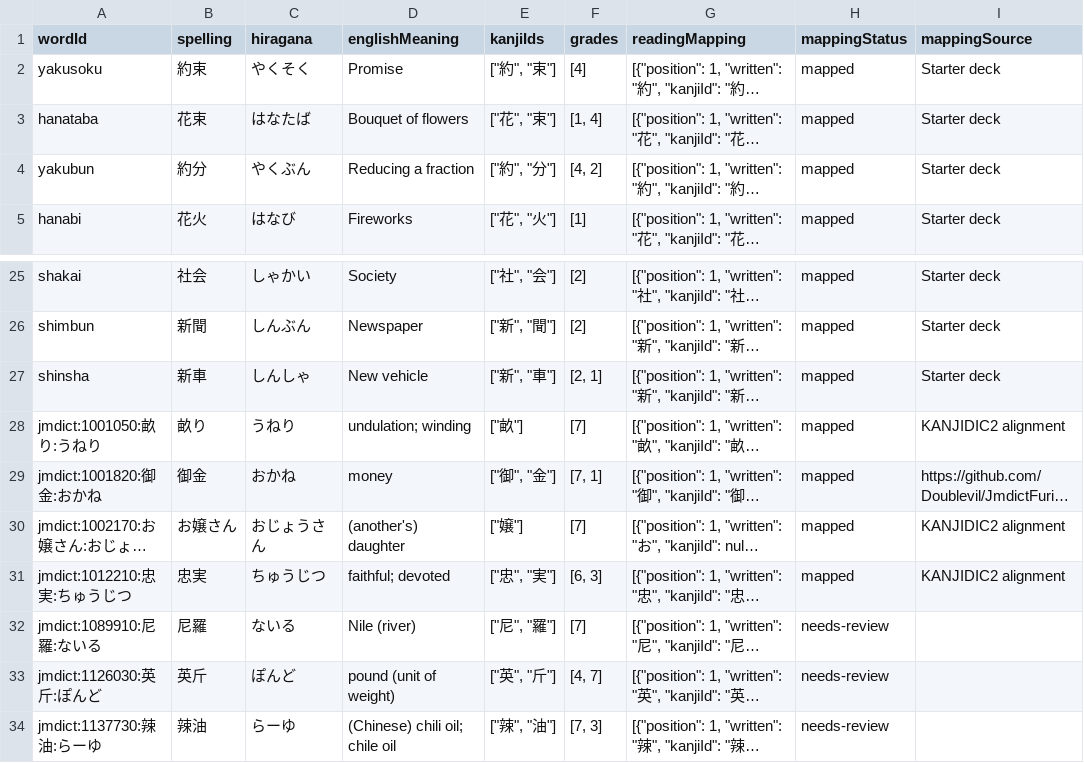
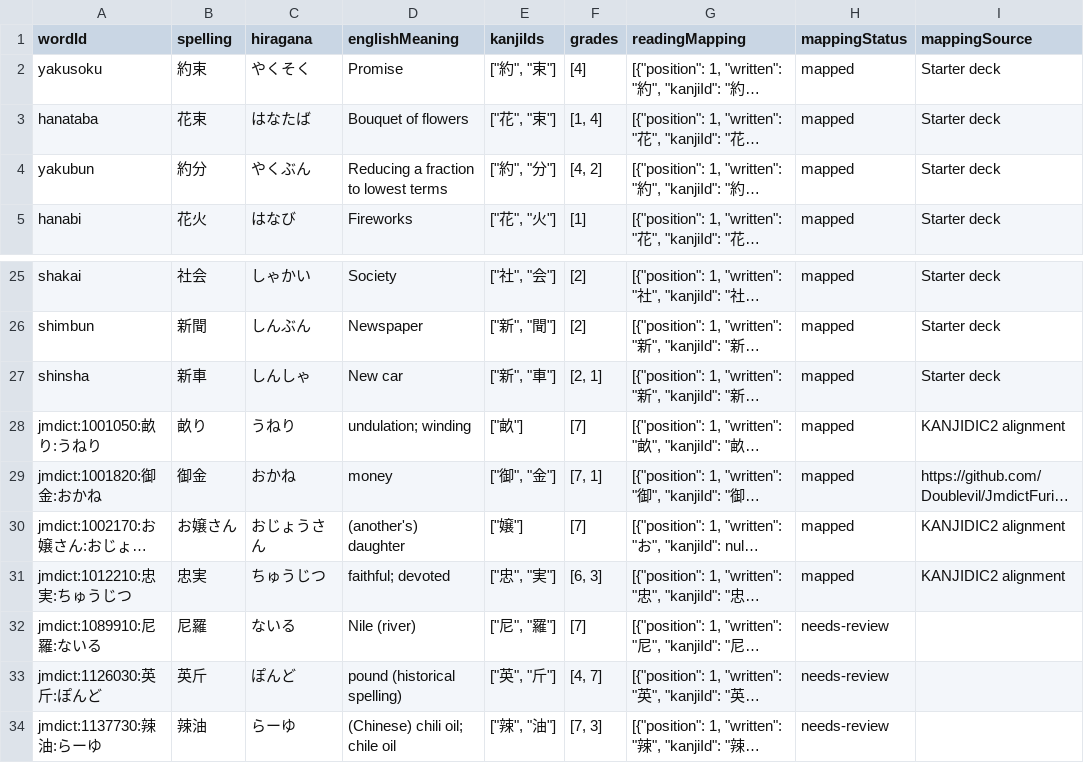
Before and after one commit to bhov9/Kanji-Study-App, a CSV file: linguistic-review/vocabulary.csv, drawn as a sheet; only a part is shown, gaps mark what is left out; long unchanged cells end in …; the diff names each change by its address in the sheet, - before the commit and + after, or states it on an @@ line.

Commit message:
Correct vocabulary cues and reviewed reading evidence
Apply focused vocabulary cue corrections, preserve stable IDs, and record reviewed reading evidence.

```diff
--- a/linguistic-review/vocabulary.csv
+++ b/linguistic-review/vocabulary.csv
-D4 (englishMeaning): Reducing a fraction
+D4 (englishMeaning): Reducing a fraction to lowest terms
-D27 (englishMeaning): New vehicle
+D27 (englishMeaning): New car
-D33 (englishMeaning): pound (unit of weight)
+D33 (englishMeaning): pound (historical spelling)
```
Also changed, not shown: 5 other files.
